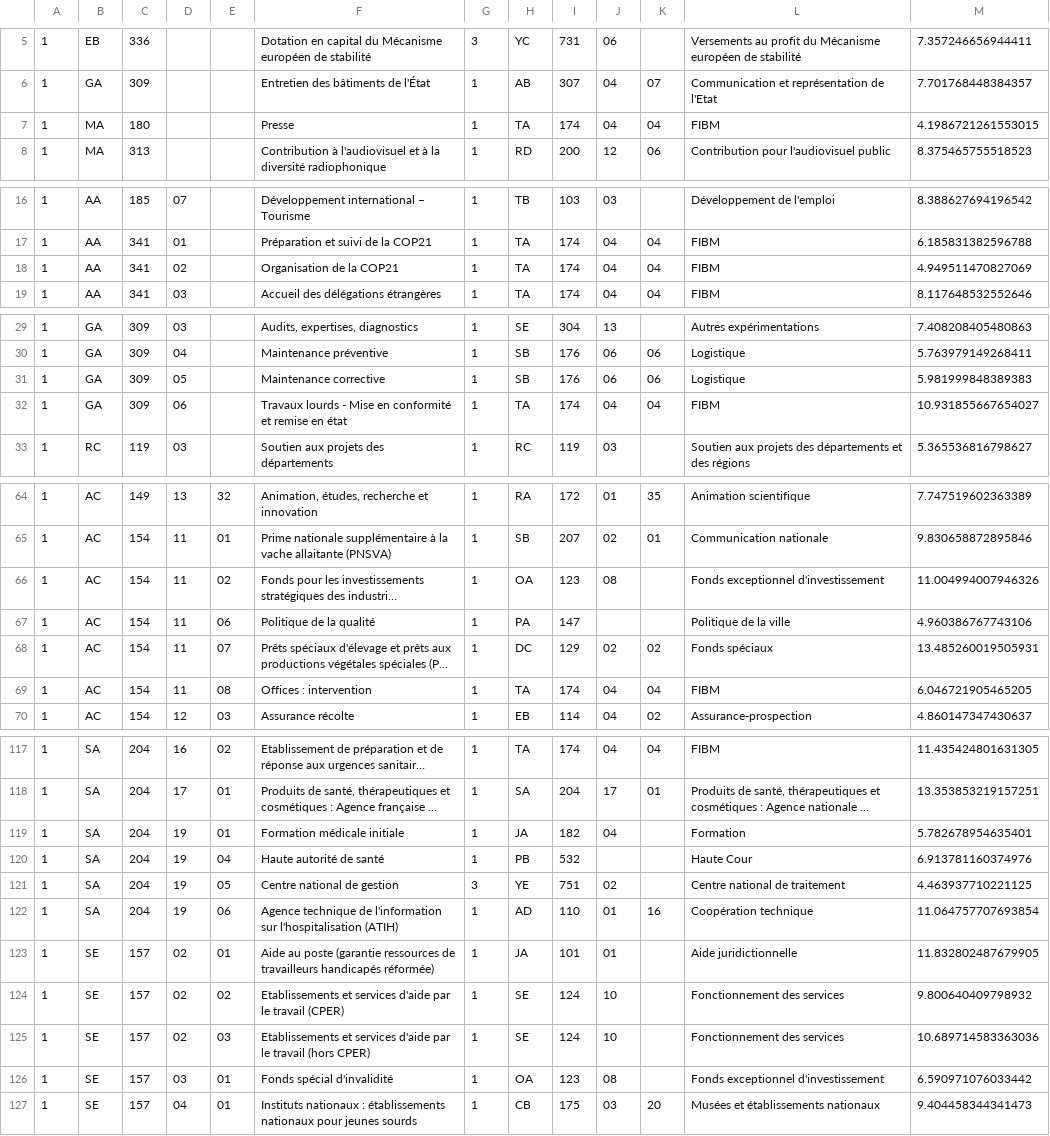
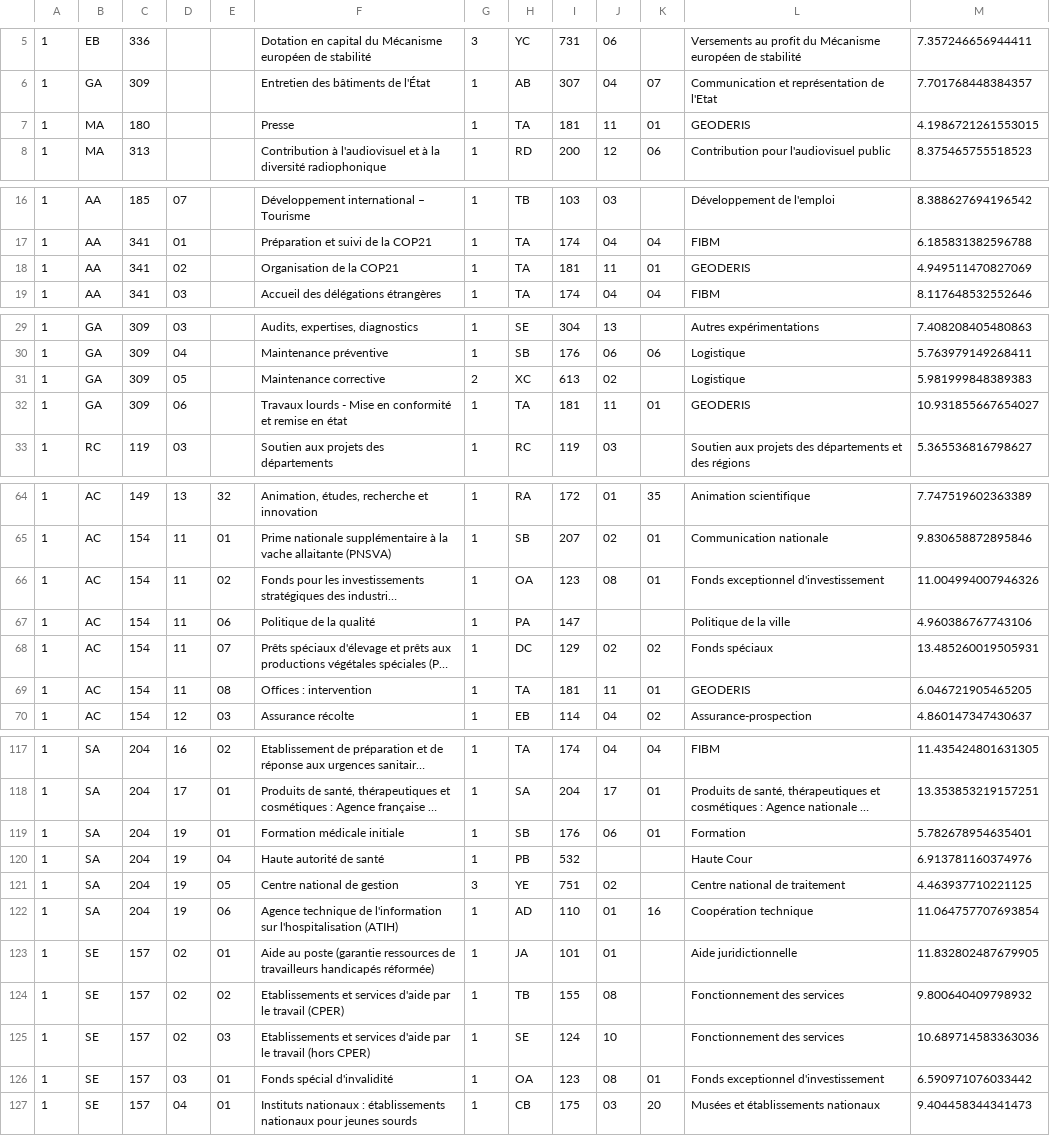
Before and after one commit to alexisthual/nomenclature-plf, a CSV file: imperfect_pairs.csv, drawn as a sheet; only a part is shown, gaps mark what is left out; long unchanged cells end in …; the diff covers the shown part only; the diff names each change by its address in the sheet, - before the commit and + after, or states it on an @@ line.

```diff
--- a/imperfect_pairs.csv
+++ b/imperfect_pairs.csv
-I7: 174
+I7: 181
-J7: 04
+J7: 11
-K7: 04
+K7: 01
-L7: FIBM
+L7: GEODERIS
-I18: 174
+I18: 181
-J18: 04
+J18: 11
-K18: 04
+K18: 01
-L18: FIBM
+L18: GEODERIS
-G31: 1
+G31: 2
-H31: SB
+H31: XC
-I31: 176
+I31: 613
-J31: 06
+J31: 02
-K31: 06
+K31: (empty)
-I32: 174
+I32: 181
-J32: 04
+J32: 11
-K32: 04
+K32: 01
-L32: FIBM
+L32: GEODERIS
-K66: (empty)
+K66: 01
-I69: 174
+I69: 181
-J69: 04
+J69: 11
-K69: 04
+K69: 01
-L69: FIBM
+L69: GEODERIS
-H119: JA
+H119: SB
-I119: 182
+I119: 176
-J119: 04
+J119: 06
-K119: (empty)
+K119: 01
-H124: SE
+H124: TB
-I124: 124
+I124: 155
-J124: 10
+J124: 08
-K126: (empty)
+K126: 01
```
Also changed, not shown: 8 edited cells elsewhere in this file, 1 other file.
